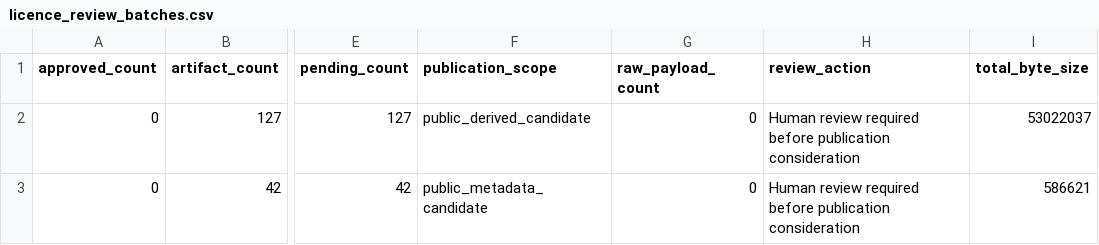
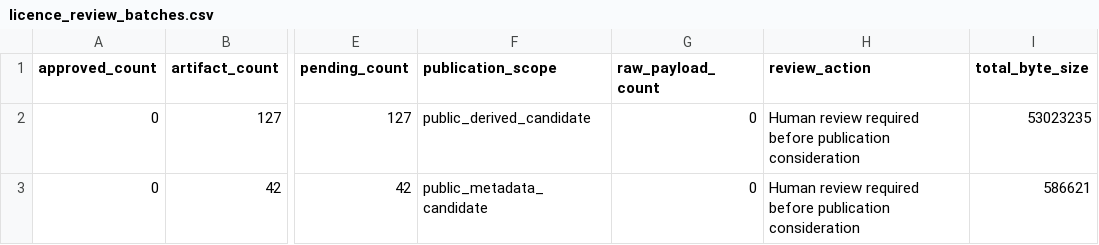
Before and after one commit to edithatogo/reimbursement-atlas, a CSV file: apps/dashboard/public/data/licence_review_batches.csv, drawn as a sheet; only a part is shown, gaps mark what is left out; the diff names each change by its address in the sheet, - before the commit and + after, or states it on an @@ line.

Commit message:
chore: refresh licence review projections

```diff
--- a/apps/dashboard/public/data/licence_review_batches.csv
+++ b/apps/dashboard/public/data/licence_review_batches.csv
-I2 (total_byte_size): 53022037
+I2 (total_byte_size): 53023235
```
Also changed, not shown: apps/dashboard/public/data/licence_review_queue.csv, data/derived/licence_review/licence_review_batches.csv, 4 other files.
